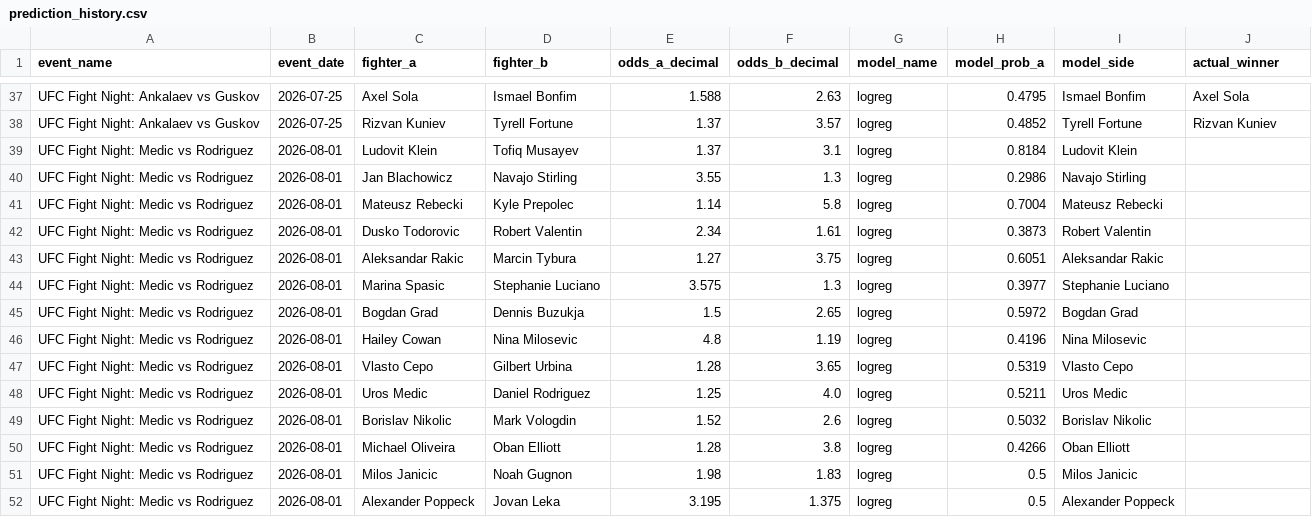
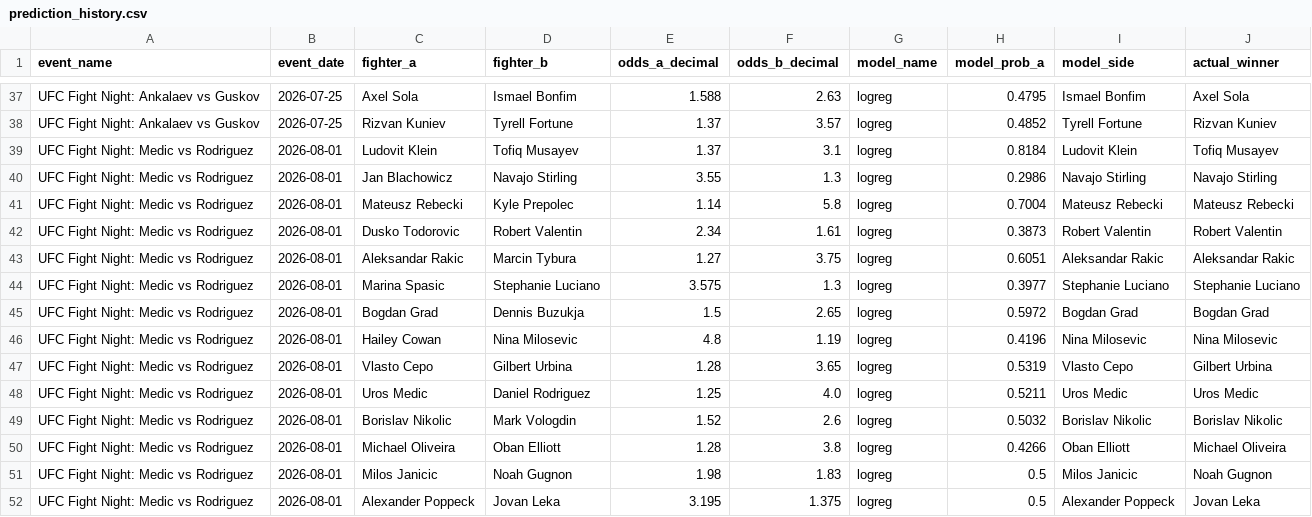
Before and after one commit to bergols/ufc-predictor, a CSV file: data/prediction_history.csv, drawn as a sheet; only a part is shown, gaps mark what is left out.

Commit message:
Atualiza relatório: UFC Fight Night: Medic vs Rodriguez

```diff
--- a/data/prediction_history.csv
+++ b/data/prediction_history.csv
@@ -38,15 +38,15 @@ UFC Fight Night: Ankalaev vs Guskov,2026-07-25,Axel Sola,Ismael Bonfim,1.588,2.6
 UFC Fight Night: Ankalaev vs Guskov,2026-07-25,Rizvan Kuniev,Tyrell Fortune,1.37,3.57,logreg,0.4852,Tyrell Fortune,Rizvan Kuniev
-UFC Fight Night: Medic vs Rodriguez,2026-08-01,Ludovit Klein,Tofiq Musayev,1.37,3.1,logreg,0.8184,Ludovit Klein,
-UFC Fight Night: Medic vs Rodriguez,2026-08-01,Jan Blachowicz,Navajo Stirling,3.55,1.3,logreg,0.2986,Navajo Stirling,
-UFC Fight Night: Medic vs Rodriguez,2026-08-01,Mateusz Rebecki,Kyle Prepolec,1.14,5.8,logreg,0.7004,Mateusz Rebecki,
-UFC Fight Night: Medic vs Rodriguez,2026-08-01,Dusko Todorovic,Robert Valentin,2.34,1.61,logreg,0.3873,Robert Valentin,
-UFC Fight Night: Medic vs Rodriguez,2026-08-01,Aleksandar Rakic,Marcin Tybura,1.27,3.75,logreg,0.6051,Aleksandar Rakic,
-UFC Fight Night: Medic vs Rodriguez,2026-08-01,Marina Spasic,Stephanie Luciano,3.575,1.3,logreg,0.3977,Stephanie Luciano,
-UFC Fight Night: Medic vs Rodriguez,2026-08-01,Bogdan Grad,Dennis Buzukja,1.5,2.65,logreg,0.5972,Bogdan Grad,
-UFC Fight Night: Medic vs Rodriguez,2026-08-01,Hailey Cowan,Nina Milosevic,4.8,1.19,logreg,0.4196,Nina Milosevic,
-UFC Fight Night: Medic vs Rodriguez,2026-08-01,Vlasto Cepo,Gilbert Urbina,1.28,3.65,logreg,0.5319,Vlasto Cepo,
-UFC Fight Night: Medic vs Rodriguez,2026-08-01,Uros Medic,Daniel Rodriguez,1.25,4.0,logreg,0.5211,Uros Medic,
-UFC Fight Night: Medic vs Rodriguez,2026-08-01,Borislav Nikolic,Mark Vologdin,1.52,2.6,logreg,0.5032,Borislav Nikolic,
-UFC Fight Night: Medic vs Rodriguez,2026-08-01,Michael Oliveira,Oban Elliott,1.28,3.8,logreg,0.4266,Oban Elliott,
-UFC Fight Night: Medic vs Rodriguez,2026-08-01,Milos Janicic,Noah Gugnon,1.98,1.83,logreg,0.5,Milos Janicic,
-UFC Fight Night: Medic vs Rodriguez,2026-08-01,Alexander Poppeck,Jovan Leka,3.195,1.375,logreg,0.5,Alexander Poppeck,
+UFC Fight Night: Medic vs Rodriguez,2026-08-01,Ludovit Klein,Tofiq Musayev,1.37,3.1,logreg,0.8184,Ludovit Klein,Tofiq Musayev
+UFC Fight Night: Medic vs Rodriguez,2026-08-01,Jan Blachowicz,Navajo Stirling,3.55,1.3,logreg,0.2986,Navajo Stirling,Navajo Stirling
+UFC Fight Night: Medic vs Rodriguez,2026-08-01,Mateusz Rebecki,Kyle Prepolec,1.14,5.8,logreg,0.7004,Mateusz Rebecki,Mateusz Rebecki
+UFC Fight Night: Medic vs Rodriguez,2026-08-01,Dusko Todorovic,Robert Valentin,2.34,1.61,logreg,0.3873,Robert Valentin,Robert Valentin
+UFC Fight Night: Medic vs Rodriguez,2026-08-01,Aleksandar Rakic,Marcin Tybura,1.27,3.75,logreg,0.6051,Aleksandar Rakic,Aleksandar Rakic
+UFC Fight Night: Medic vs Rodriguez,2026-08-01,Marina Spasic,Stephanie Luciano,3.575,1.3,logreg,0.3977,Stephanie Luciano,Stephanie Luciano
+UFC Fight Night: Medic vs Rodriguez,2026-08-01,Bogdan Grad,Dennis Buzukja,1.5,2.65,logreg,0.5972,Bogdan Grad,Bogdan Grad
+UFC Fight Night: Medic vs Rodriguez,2026-08-01,Hailey Cowan,Nina Milosevic,4.8,1.19,logreg,0.4196,Nina Milosevic,Nina Milosevic
+UFC Fight Night: Medic vs Rodriguez,2026-08-01,Vlasto Cepo,Gilbert Urbina,1.28,3.65,logreg,0.5319,Vlasto Cepo,Gilbert Urbina
+UFC Fight Night: Medic vs Rodriguez,2026-08-01,Uros Medic,Daniel Rodriguez,1.25,4.0,logreg,0.5211,Uros Medic,Uros Medic
+UFC Fight Night: Medic vs Rodriguez,2026-08-01,Borislav Nikolic,Mark Vologdin,1.52,2.6,logreg,0.5032,Borislav Nikolic,Borislav Nikolic
+UFC Fight Night: Medic vs Rodriguez,2026-08-01,Michael Oliveira,Oban Elliott,1.28,3.8,logreg,0.4266,Oban Elliott,Michael Oliveira
+UFC Fight Night: Medic vs Rodriguez,2026-08-01,Milos Janicic,Noah Gugnon,1.98,1.83,logreg,0.5,Milos Janicic,Noah Gugnon
+UFC Fight Night: Medic vs Rodriguez,2026-08-01,Alexander Poppeck,Jovan Leka,3.195,1.375,logreg,0.5,Alexander Poppeck,Jovan Leka
```
Also changed, not shown: 1 other file.
